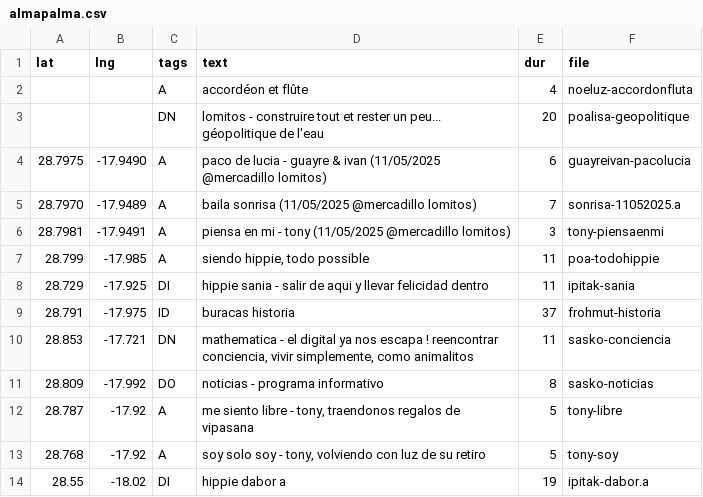
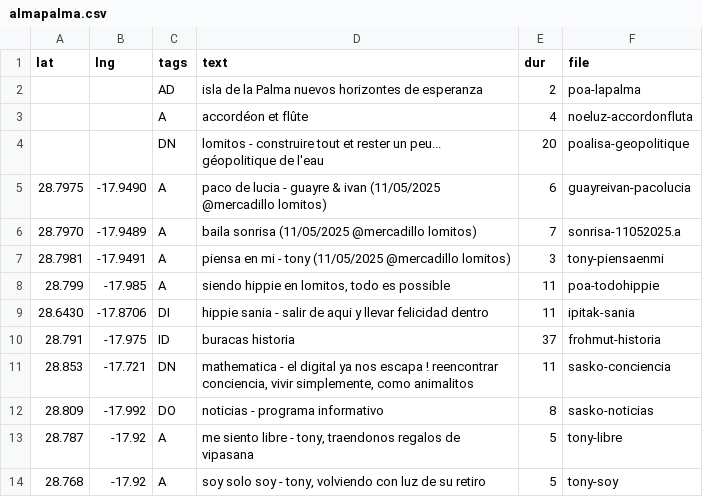
Before and after one commit to minut/minut.github.io, a CSV file: src/almapalma.csv, drawn as a sheet; only a part is shown; the shorter side is filled out with more unchanged rows.

Commit message:
la palma horizontes

```diff
--- a/src/almapalma.csv
+++ b/src/almapalma.csv
@@ -1,2 +1,3 @@
 "lat","lng","tags","text","dur","file"
+"","","AD","isla de la Palma nuevos horizontes de esperanza","2","poa-lapalma"
 "","","A","accordéon et flûte","4","noeluz-accordonfluta"
@@ -6,4 +7,4 @@
 "28.7981","-17.9491","A","piensa en mi - tony (11/05/2025 @mercadillo lomitos)","3","tony-piensaenmi"
-"28.799","-17.985","A","siendo hippie, todo possible","11","poa-todohippie"
-"28.729","-17.925","DI","hippie sania - salir de aqui y llevar felicidad dentro","11","ipitak-sania"
+"28.799","-17.985","A","siendo hippie en lomitos, todo es possible","11","poa-todohippie"
+"28.6430","-17.8706","DI","hippie sania - salir de aqui y llevar felicidad dentro","11","ipitak-sania"
 "28.791","-17.975","ID","buracas historia","37","frohmut-historia"
```
Also changed, not shown: 2 other files.
